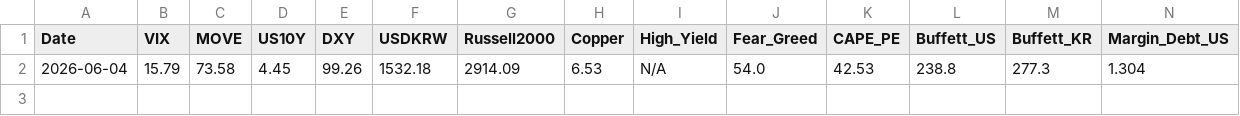
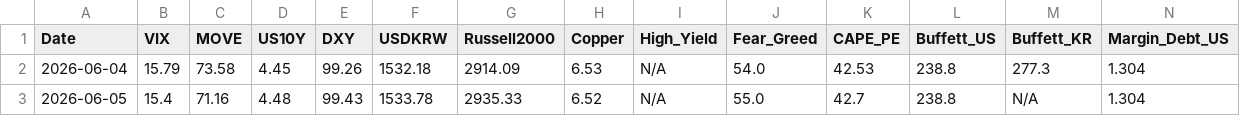
Before and after one commit to etech-symantec/stock, a CSV file: data/indicators.csv, drawn as a sheet; only a part is shown; rows hold the shown columns only; the diff names each change by its address in the sheet, - before the commit and + after, or states it on an @@ line.

```diff
--- a/data/indicators.csv
+++ b/data/indicators.csv
+row 3: 2026-06-05 | 15.4 | 71.16 | 4.48 | 99.43 | 1533.78 | 2935.33 | 6.52 | N/A | 55.0 | 42.7 | 238.8 | N/A | 1.304
```
